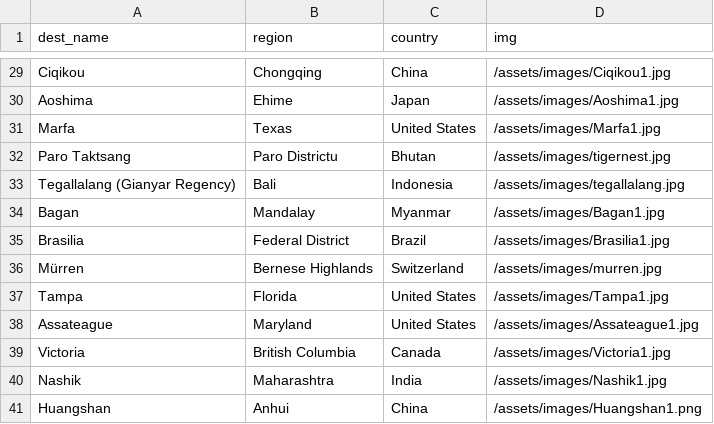
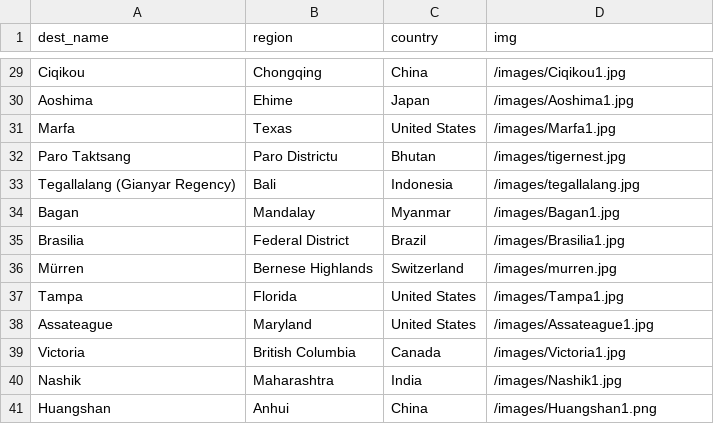
Before and after one commit to FourCornersDelta2018/numinous-backend, a CSV file: lib/seeds/destinations.csv, drawn as a sheet; only a part is shown, gaps mark what is left out; the diff covers the shown part only; the diff names each change by its address in the sheet, - before the commit and + after, or states it on an @@ line.

Commit message:
deleted /assets/ from img path

```diff
--- a/lib/seeds/destinations.csv
+++ b/lib/seeds/destinations.csv
-D29 (img): /assets/images/Ciqikou1.jpg
+D29 (img): /images/Ciqikou1.jpg
-D30 (img): /assets/images/Aoshima1.jpg
+D30 (img): /images/Aoshima1.jpg
-D31 (img): /assets/images/Marfa1.jpg
+D31 (img): /images/Marfa1.jpg
-D32 (img): /assets/images/tigernest.jpg
+D32 (img): /images/tigernest.jpg
-D33 (img): /assets/images/tegallalang.jpg
+D33 (img): /images/tegallalang.jpg
-D34 (img): /assets/images/Bagan1.jpg
+D34 (img): /images/Bagan1.jpg
-D35 (img): /assets/images/Brasilia1.jpg
+D35 (img): /images/Brasilia1.jpg
-D36 (img): /assets/images/murren.jpg
+D36 (img): /images/murren.jpg
-D37 (img): /assets/images/Tampa1.jpg
+D37 (img): /images/Tampa1.jpg
-D38 (img): /assets/images/Assateague1.jpg
+D38 (img): /images/Assateague1.jpg
-D39 (img): /assets/images/Victoria1.jpg
+D39 (img): /images/Victoria1.jpg
-D40 (img): /assets/images/Nashik1.jpg
+D40 (img): /images/Nashik1.jpg
-D41 (img): /assets/images/Huangshan1.png
+D41 (img): /images/Huangshan1.png
```
Also changed, not shown: 27 edited cells elsewhere in this file.
